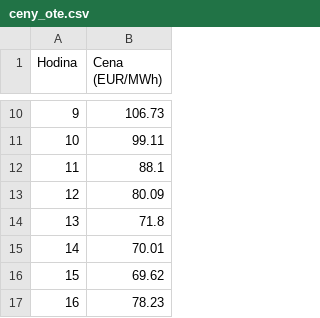
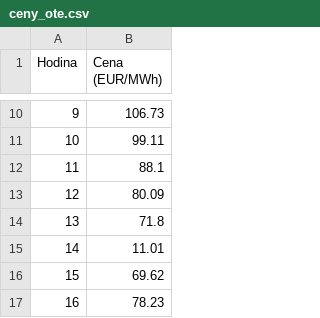
Before and after one commit to StaryMuz/OpenBK7231N_controll, a CSV file: ceny_ote.csv, drawn as a sheet; only a part is shown, gaps mark what is left out.

Commit message:
Update ceny_ote.csv

```diff
--- a/ceny_ote.csv
+++ b/ceny_ote.csv
@@ -14,3 +14,3 @@ Hodina,Cena (EUR/MWh)
 13,71.8
-14,70.01
+14,11.01
 15,69.62
```
